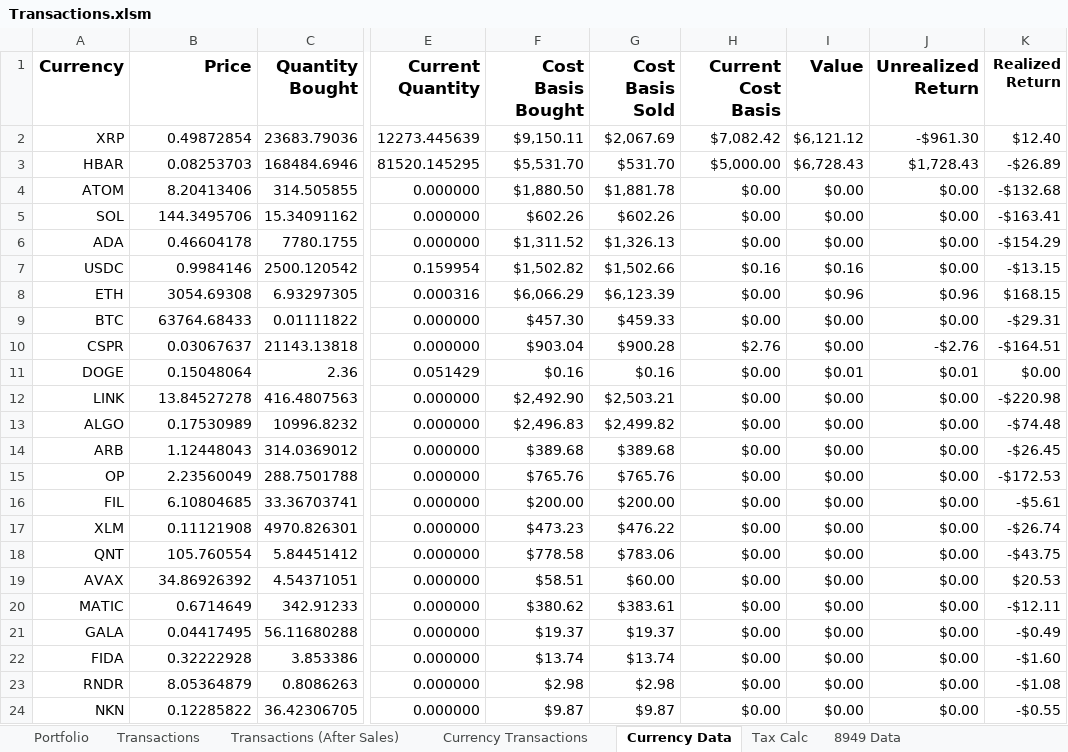
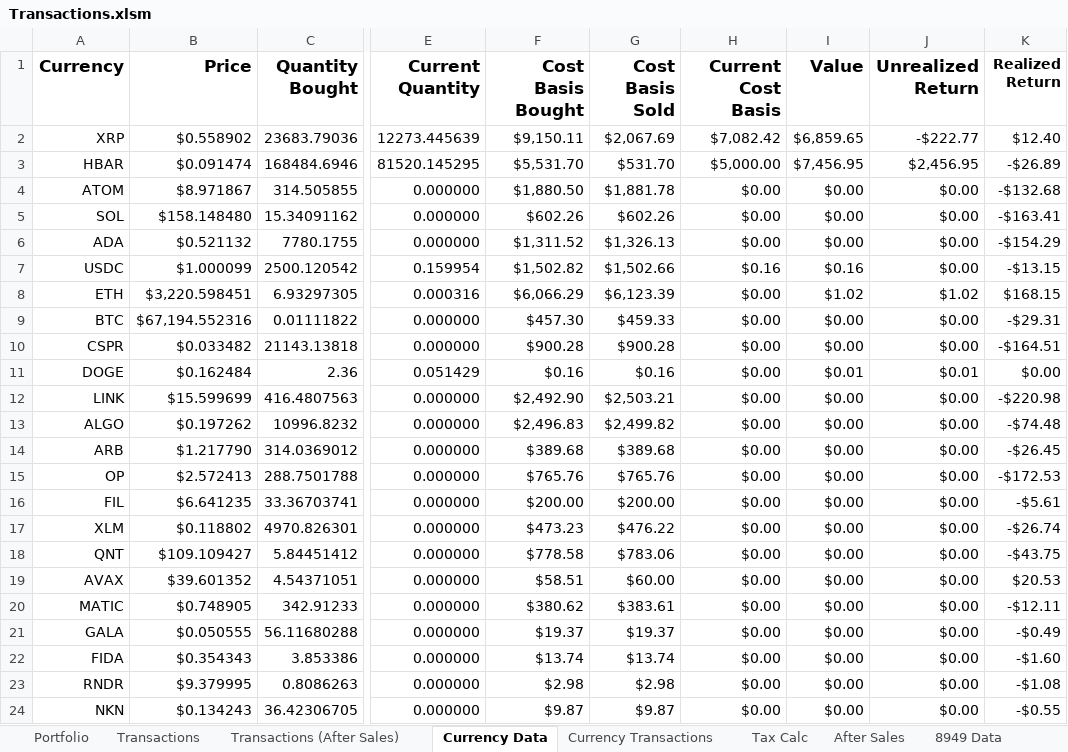
Before and after one commit to jtheriault17/crypto-excel, an Excel workbook: workbooks/Transactions.xlsm, sheet Currency Data, drawn as a sheet; only a part is shown, gaps mark what is left out; values as stored, in another font and other column widths than the file's, no borders; conditional formats not drawn; the diff covers the shown part only; the diff names each change by its address in the sheet, - before the commit and + after, or states it on an @@ line.

```diff
--- a/workbooks/Transactions.xlsm (sheet Currency Data)
+++ b/workbooks/Transactions.xlsm (sheet Currency Data)
@@ sheet tab unhidden: After Sales @@
@@ sheet tab order changed: Portfolio | Transactions | Transactions (After Sales) | Currency Data | Currency Transactions | Tax Calc | After Sales | 8949 Data @@
-B2 (Price): 0.49872854
+B2 (Price): $0.558902
-I2 (Value): $6,121.12
+I2 (Value): $6,859.65
-J2 (Unrealized Return): -$961.30
+J2 (Unrealized Return): -$222.77
-B3 (Price): 0.08253703
+B3 (Price): $0.091474
-I3 (Value): $6,728.43
+I3 (Value): $7,456.95
-J3 (Unrealized Return): $1,728.43
+J3 (Unrealized Return): $2,456.95
-B4 (Price): 8.20413406
+B4 (Price): $8.971867
-B5 (Price): 144.3495706
+B5 (Price): $158.148480
-B6 (Price): 0.46604178
+B6 (Price): $0.521132
-B7 (Price): 0.9984146
+B7 (Price): $1.000099
-B8 (Price): 3054.69308
+B8 (Price): $3,220.598451
-I8 (Value): $0.96
+I8 (Value): $1.02
-J8 (Unrealized Return): $0.96
+J8 (Unrealized Return): $1.02
-B9 (Price): 63764.68433
+B9 (Price): $67,194.552316
-B10 (Price): 0.03067637
+B10 (Price): $0.033482
-F10 (Cost Basis Bought): $903.04
+F10 (Cost Basis Bought): $900.28
-H10 (Current Cost Basis): $2.76
+H10 (Current Cost Basis): $0.00
-J10 (Unrealized Return): -$2.76
+J10 (Unrealized Return): $0.00
-B11 (Price): 0.15048064
+B11 (Price): $0.162484
-B12 (Price): 13.84527278
+B12 (Price): $15.599699
-B13 (Price): 0.17530989
+B13 (Price): $0.197262
-B14 (Price): 1.12448043
+B14 (Price): $1.217790
-B15 (Price): 2.23560049
+B15 (Price): $2.572413
-B16 (Price): 6.10804685
+B16 (Price): $6.641235
-B17 (Price): 0.11121908
+B17 (Price): $0.118802
-B18 (Price): 105.760554
+B18 (Price): $109.109427
-B19 (Price): 34.86926392
+B19 (Price): $39.601352
-B20 (Price): 0.6714649
+B20 (Price): $0.748905
-B21 (Price): 0.04417495
+B21 (Price): $0.050555
-B22 (Price): 0.32222928
+B22 (Price): $0.354343
-B23 (Price): 8.05364879
+B23 (Price): $9.379995
-B24 (Price): 0.12285822
+B24 (Price): $0.134243
```
Also changed, not shown: 18 edited cells elsewhere in this sheet, sheet Transactions (After Sales), sheet Tax Calc, sheet Portfolio, sheet Transactions, charts or pictures, workbooks/after-sales.xlsx, workbooks/historical-data.xlsx, 14 other files.
